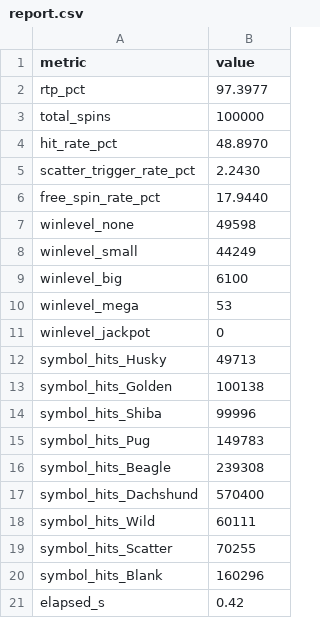
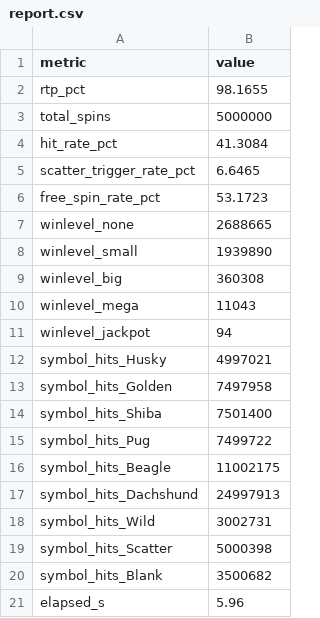
Before and after one commit to cayocan/Slot-Dogs, a CSV file: slot-dogs-backend/lab/report.csv, drawn as a sheet.

```diff
--- a/slot-dogs-backend/lab/report.csv
+++ b/slot-dogs-backend/lab/report.csv
@@ -1,21 +1,21 @@
 metric,value
-rtp_pct,97.3977
-total_spins,100000
-hit_rate_pct,48.8970
-scatter_trigger_rate_pct,2.2430
-free_spin_rate_pct,17.9440
-winlevel_none,49598
-winlevel_small,44249
-winlevel_big,6100
-winlevel_mega,53
-winlevel_jackpot,0
-symbol_hits_Husky,49713
-symbol_hits_Golden,100138
-symbol_hits_Shiba,99996
-symbol_hits_Pug,149783
-symbol_hits_Beagle,239308
-symbol_hits_Dachshund,570400
-symbol_hits_Wild,60111
-symbol_hits_Scatter,70255
-symbol_hits_Blank,160296
-elapsed_s,0.42
+rtp_pct,98.1655
+total_spins,5000000
+hit_rate_pct,41.3084
+scatter_trigger_rate_pct,6.6465
+free_spin_rate_pct,53.1723
+winlevel_none,2688665
+winlevel_small,1939890
+winlevel_big,360308
+winlevel_mega,11043
+winlevel_jackpot,94
+symbol_hits_Husky,4997021
+symbol_hits_Golden,7497958
+symbol_hits_Shiba,7501400
+symbol_hits_Pug,7499722
+symbol_hits_Beagle,11002175
+symbol_hits_Dachshund,24997913
+symbol_hits_Wild,3002731
+symbol_hits_Scatter,5000398
+symbol_hits_Blank,3500682
+elapsed_s,5.96
```
Also changed, not shown: 14 other files.
